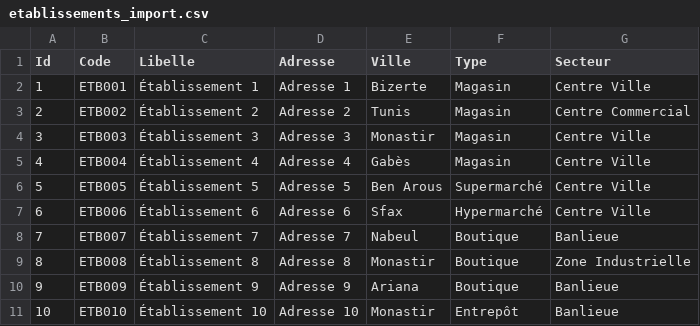
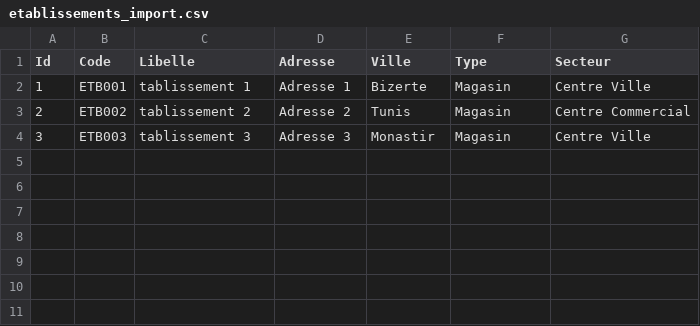
Before and after one commit to Inesslachkhem/Ia_SmartPromo, a CSV file: etablissements_import.csv, drawn as a sheet.

```diff
--- a/etablissements_import.csv
+++ b/etablissements_import.csv
@@ -1,11 +1,4 @@
 Id,Code,Libelle,Adresse,Ville,Type,Secteur
-1,ETB001,Établissement 1,Adresse 1,Bizerte,Magasin,Centre Ville
-2,ETB002,Établissement 2,Adresse 2,Tunis,Magasin,Centre Commercial
-3,ETB003,Établissement 3,Adresse 3,Monastir,Magasin,Centre Ville
-4,ETB004,Établissement 4,Adresse 4,Gabès,Magasin,Centre Ville
-5,ETB005,Établissement 5,Adresse 5,Ben Arous,Supermarché,Centre Ville
-6,ETB006,Établissement 6,Adresse 6,Sfax,Hypermarché,Centre Ville
-7,ETB007,Établissement 7,Adresse 7,Nabeul,Boutique,Banlieue
-8,ETB008,Établissement 8,Adresse 8,Monastir,Boutique,Zone Industrielle
-9,ETB009,Établissement 9,Adresse 9,Ariana,Boutique,Banlieue
-10,ETB010,Établissement 10,Adresse 10,Monastir,Entrepôt,Banlieue
+1,ETB001,tablissement 1,Adresse 1,Bizerte,Magasin,Centre Ville
+2,ETB002,tablissement 2,Adresse 2,Tunis,Magasin,Centre Commercial
+3,ETB003,tablissement 3,Adresse 3,Monastir,Magasin,Centre Ville
```
Also changed, not shown: categories_import.csv, 7 other files.
